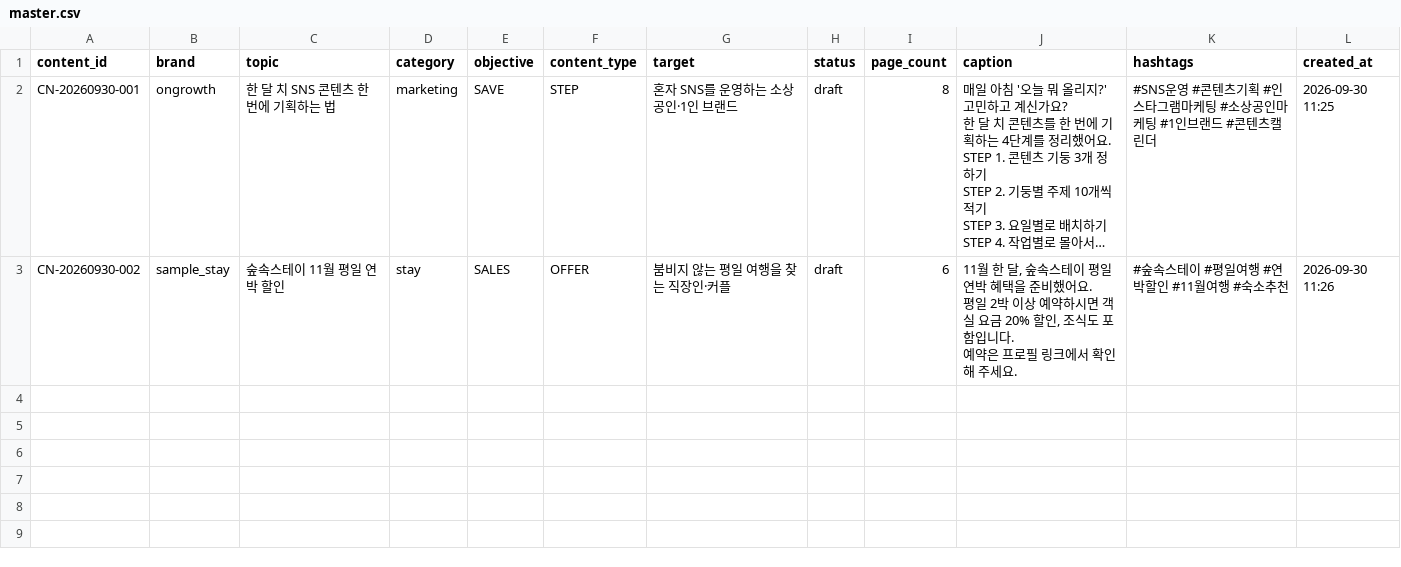
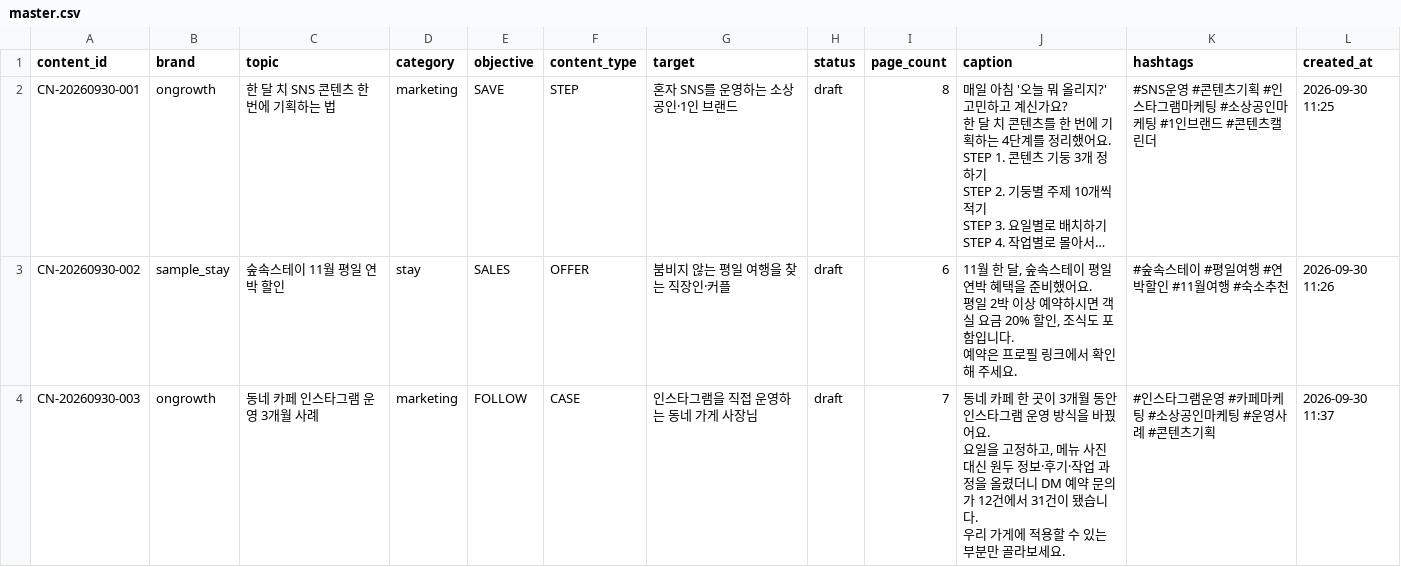
Before and after one commit to oeoeoe3576-byte/ongrowth, a CSV file: data/planner/master.csv, drawn as a sheet; long unchanged cells end in ….

```diff
--- a/data/planner/master.csv
+++ b/data/planner/master.csv
@@ -14 +14,5 @@ CN-20260930-002,sample_stay,숲속스테이 11월 평일 연박 할인,stay,SALE
 예약은 프로필 링크에서 확인해 주세요.",#숲속스테이 #평일여행 #연박할인 #11월여행 #숙소추천,2026-09-30 11:26
+CN-20260930-003,ongrowth,동네 카페 인스타그램 운영 3개월 사례,marketing,FOLLOW,CASE,인스타그램을 직접 운영하는 동네 가게 사장님,draft,7,"동네 카페 한 곳이 3개월 동안 인스타그램 운영 방식을 바꿨어요.
+요일을 고정하고, 메뉴 사진 대신 원두 정보·후기·작업 과정을 올렸더니 DM 예약 문의가 12건에서 31건이 됐습니다.
+
+우리 가게에 적용할 수 있는 부분만 골라보세요.",#인스타그램운영 #카페마케팅 #소상공인마케팅 #운영사례 #콘텐츠기획,2026-09-30 11:37
```
Also changed, not shown: data/planner/pages.csv, 33 other files.
